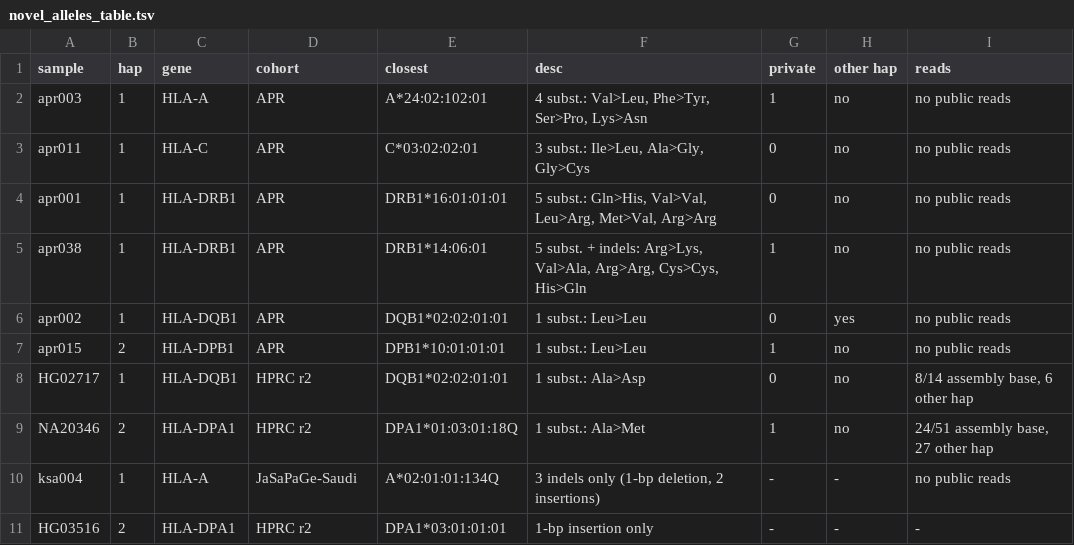
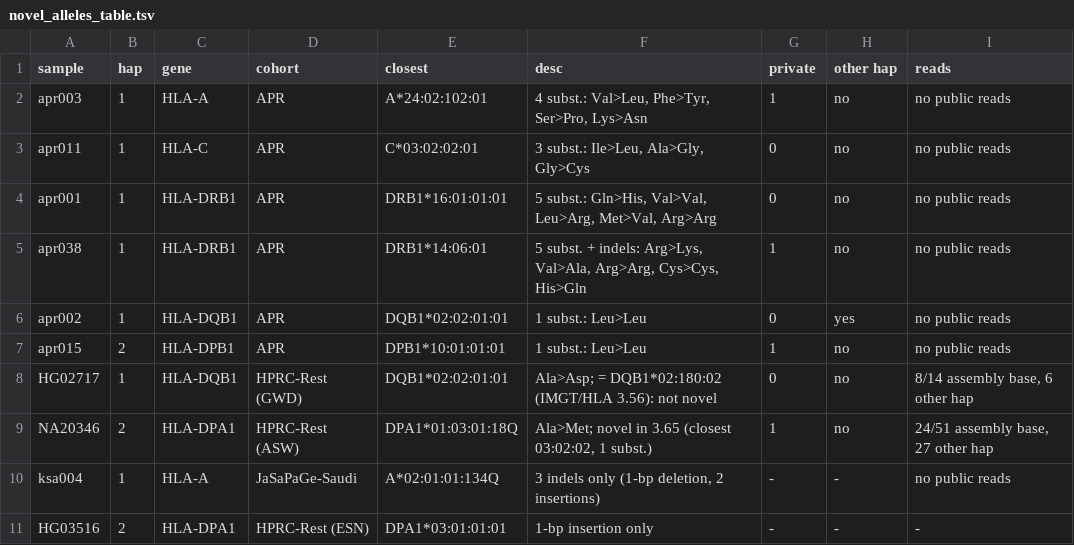
Before and after one commit to chen-dawn/pangenome-bh26, a TSV file: hla/results/tables/novel_alleles_table.tsv, drawn as a sheet.

Commit message:
754-haplotype tables: calls, copy numbers, class II strings, typing concordance, HPRC population labels

```diff
--- a/hla/results/tables/novel_alleles_table.tsv
+++ b/hla/results/tables/novel_alleles_table.tsv
@@ -7,5 +7,5 @@ apr002	1	HLA-DQB1	APR	DQB1*02:02:01:01	1 subst.: Leu>Leu	0	yes	no public reads
 apr015	2	HLA-DPB1	APR	DPB1*10:01:01:01	1 subst.: Leu>Leu	1	no	no public reads
-HG02717	1	HLA-DQB1	HPRC r2	DQB1*02:02:01:01	1 subst.: Ala>Asp	0	no	8/14 assembly base, 6 other hap
-NA20346	2	HLA-DPA1	HPRC r2	DPA1*01:03:01:18Q	1 subst.: Ala>Met	1	no	24/51 assembly base, 27 other hap
+HG02717	1	HLA-DQB1	HPRC-Rest (GWD)	DQB1*02:02:01:01	Ala>Asp; = DQB1*02:180:02 (IMGT/HLA 3.56): not novel	0	no	8/14 assembly base, 6 other hap
+NA20346	2	HLA-DPA1	HPRC-Rest (ASW)	DPA1*01:03:01:18Q	Ala>Met; novel in 3.65 (closest 03:02:02, 1 subst.)	1	no	24/51 assembly base, 27 other hap
 ksa004	1	HLA-A	JaSaPaGe-Saudi	A*02:01:01:134Q	3 indels only (1-bp deletion, 2 insertions)	-	-	no public reads
-HG03516	2	HLA-DPA1	HPRC r2	DPA1*03:01:01:01	1-bp insertion only	-	-	-
+HG03516	2	HLA-DPA1	HPRC-Rest (ESN)	DPA1*03:01:01:01	1-bp insertion only	-	-	-
```
Also changed, not shown: hla/results/tables/classII_cluster_purity.tsv, 10 other files.
